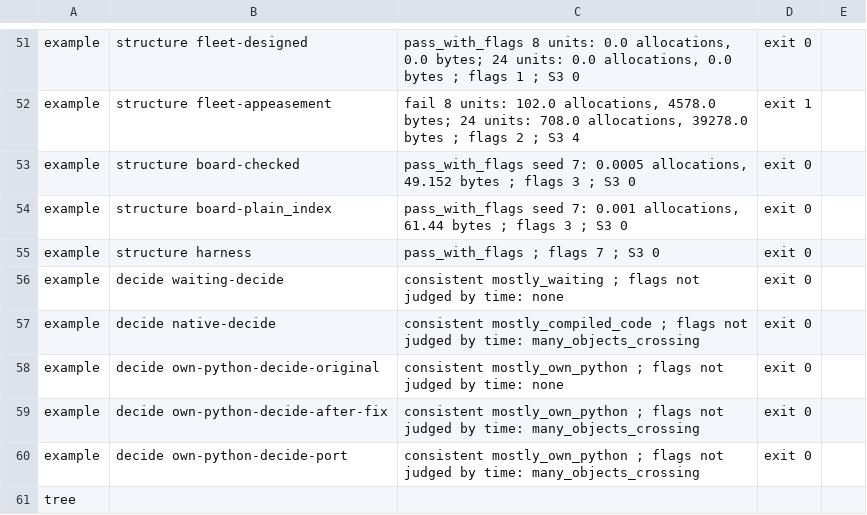
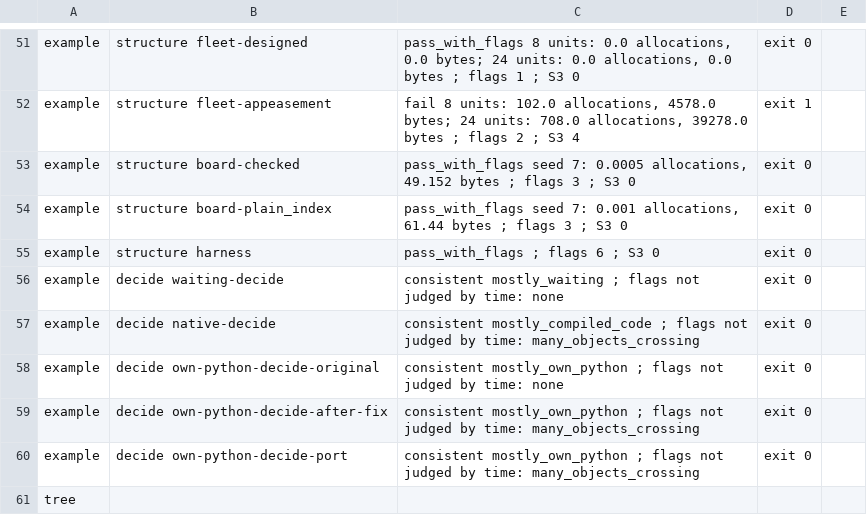
Before and after one commit to Jems-Chawin/carcinization, a TSV file: ci/expected.tsv, drawn as a sheet; only a part is shown, gaps mark what is left out.

Commit message:
ci: the structure report on the harness has 6 flags, not 7
The full runs on macOS and Linux arm64 at 30c65e3 both gave the harness's
structure example 6 flags where expected.tsv said 7. Against the last
recorded runs (2df729c), the flag lists differ in two lines:

- gone: "run_in has 183 lines, over 150, at harness/src/lib.rs:306 (S6)".
  bdfc48f moved the completion of both sides' init out of run_in, which
  left it 143 lines long;
- still raised, with new figures: python::prepare, 257 lines at
  harness/src/python/mod.rs:104 then, 266 lines at :143 now.

The other four are unchanged, and both platforms give the same list.
Only the count is compared, so the row moves by run_in alone.

```diff
--- a/ci/expected.tsv
+++ b/ci/expected.tsv
@@ -54,3 +54,3 @@ example	structure board-checked	pass_with_flags seed 7: 0.0005 allocations, 49.1
 example	structure board-plain_index	pass_with_flags seed 7: 0.001 allocations, 61.44 bytes ; flags 3 ; S3 0	exit 0
-example	structure harness	pass_with_flags  ; flags 7 ; S3 0	exit 0
+example	structure harness	pass_with_flags  ; flags 6 ; S3 0	exit 0
 example	decide waiting-decide	consistent mostly_waiting ; flags not judged by time: none	exit 0
```
